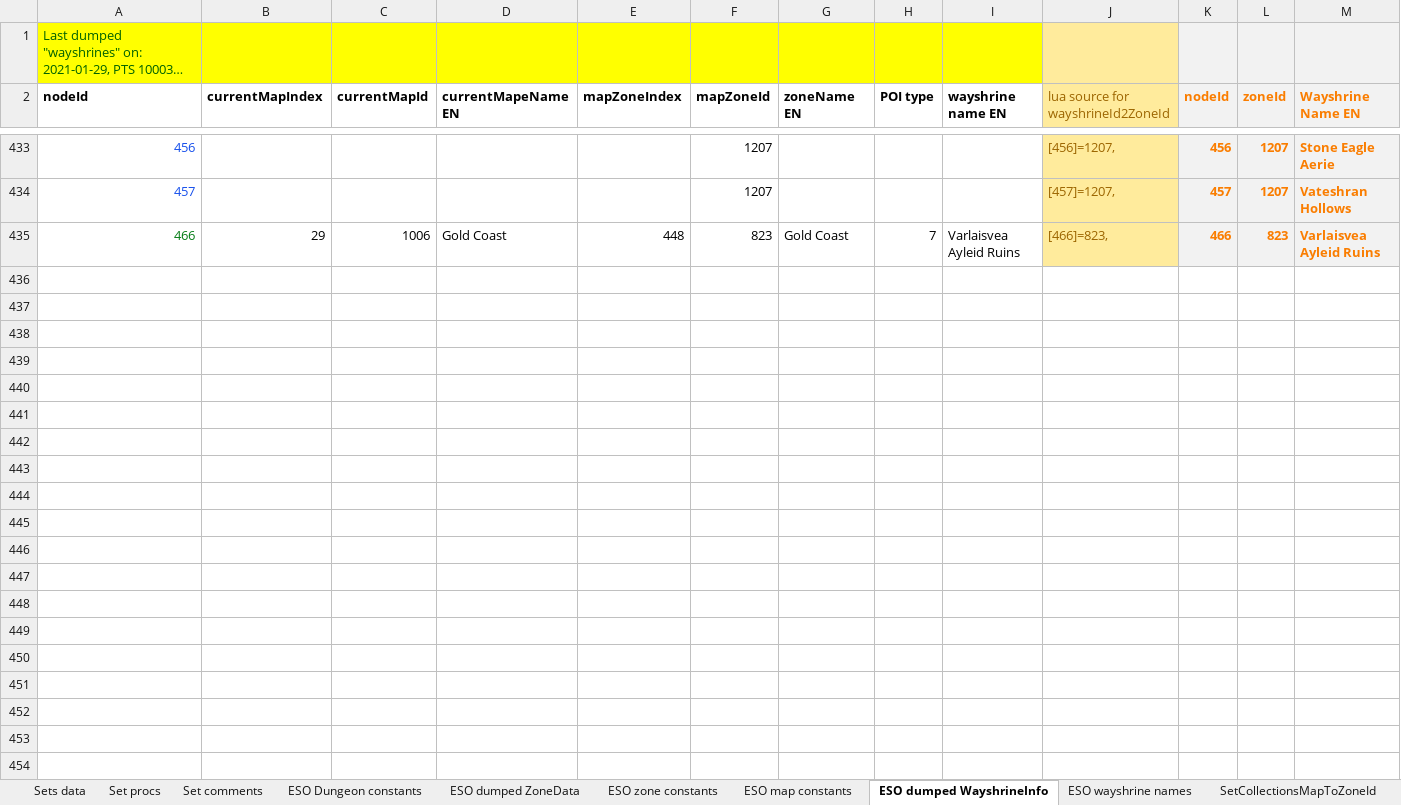
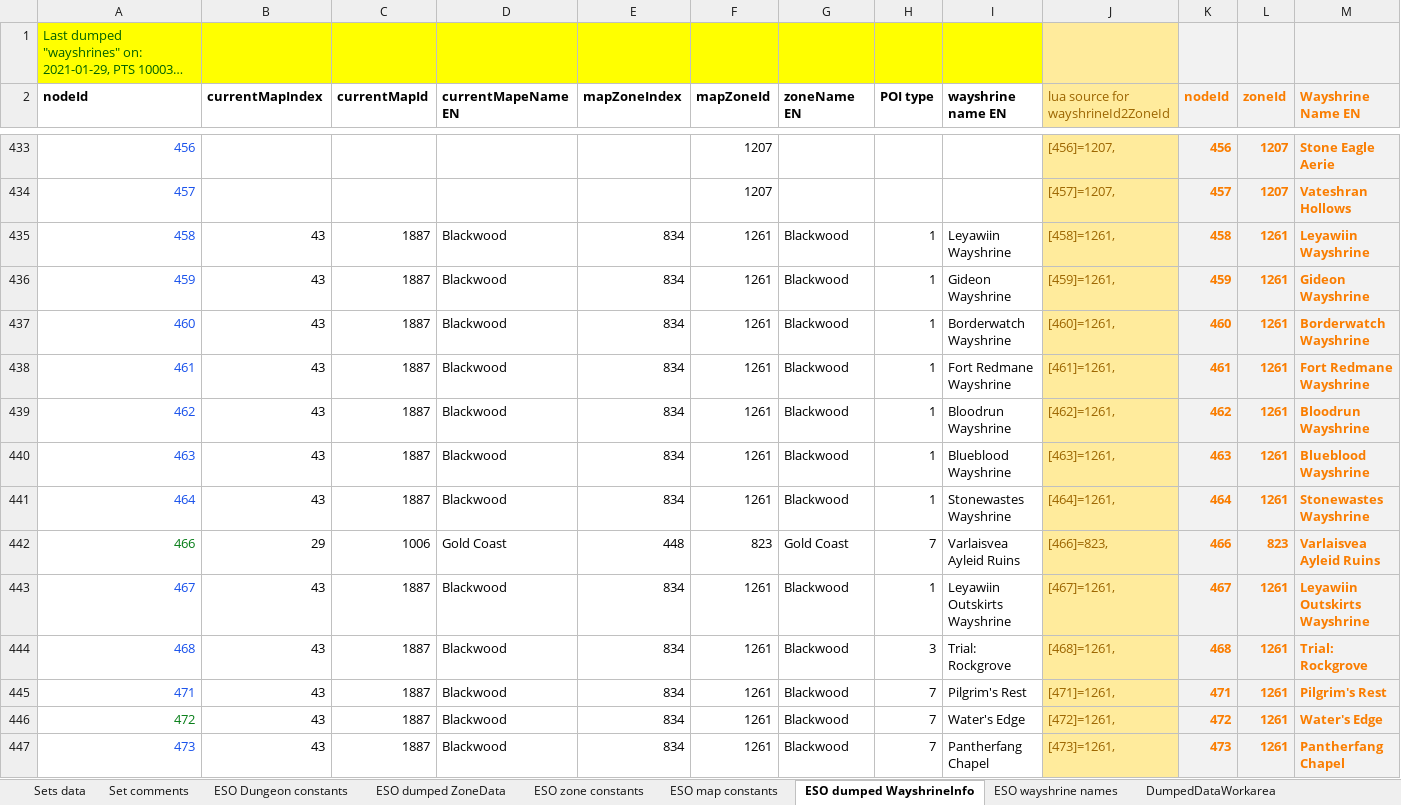
Before and after one commit to Baertram/LibSets, an Excel workbook: LibSets/LibSets_SetData.xlsx, sheet ESO dumped WayshrineInfo, drawn as a sheet; only a part is shown, gaps mark what is left out; long unchanged cells end in …; values as stored, in another font and other column widths than the file's, no borders; rows hold the shown columns only; the diff names each change by its address in the sheet, - before the commit and + after, or states it on an @@ line.

```diff
--- a/LibSets/LibSets_SetData.xlsx (sheet ESO dumped WayshrineInfo)
+++ b/LibSets/LibSets_SetData.xlsx (sheet ESO dumped WayshrineInfo)
+sheet tab: DumpedDataWorkarea
+row 435: 458 | 43 | 1887 | Blackwood | 834 | 1261 | Blackwood | 1 | Leyawiin Wayshrine | [458]=1261, | 458 | 1261 | Leyawiin Wayshrine
+row 436: 459 | 43 | 1887 | Blackwood | 834 | 1261 | Blackwood | 1 | Gideon Wayshrine | [459]=1261, | 459 | 1261 | Gideon Wayshrine
+row 437: 460 | 43 | 1887 | Blackwood | 834 | 1261 | Blackwood | 1 | Borderwatch Wayshrine | [460]=1261, | 460 | 1261 | Borderwatch Wayshrine
+row 438: 461 | 43 | 1887 | Blackwood | 834 | 1261 | Blackwood | 1 | Fort Redmane Wayshrine | [461]=1261, | 461 | 1261 | Fort Redmane Wayshrine
+row 439: 462 | 43 | 1887 | Blackwood | 834 | 1261 | Blackwood | 1 | Bloodrun Wayshrine | [462]=1261, | 462 | 1261 | Bloodrun Wayshrine
+row 440: 463 | 43 | 1887 | Blackwood | 834 | 1261 | Blackwood | 1 | Blueblood Wayshrine | [463]=1261, | 463 | 1261 | Blueblood Wayshrine
+row 441: 464 | 43 | 1887 | Blackwood | 834 | 1261 | Blackwood | 1 | Stonewastes Wayshrine | [464]=1261, | 464 | 1261 | Stonewastes Wayshrine
+row 443: 467 | 43 | 1887 | Blackwood | 834 | 1261 | Blackwood | 1 | Leyawiin Outskirts Wayshrine | [467]=1261, | 467 | 1261 | Leyawiin Outskirts Wayshrine
+row 444: 468 | 43 | 1887 | Blackwood | 834 | 1261 | Blackwood | 3 | Trial: Rockgrove | [468]=1261, | 468 | 1261 | Trial: Rockgrove
+row 445: 471 | 43 | 1887 | Blackwood | 834 | 1261 | Blackwood | 7 | Pilgrim's Rest | [471]=1261, | 471 | 1261 | Pilgrim's Rest
+row 446: 472 | 43 | 1887 | Blackwood | 834 | 1261 | Blackwood | 7 | Water's Edge | [472]=1261, | 472 | 1261 | Water's Edge
+row 447: 473 | 43 | 1887 | Blackwood | 834 | 1261 | Blackwood | 7 | Pantherfang Chapel | [473]=1261, | 473 | 1261 | Pantherfang Chapel
```
Also changed, not shown: sheet ESO dumped ZoneData, sheet Sets data, sheet ESO zone constants, sheet Set comments, sheet ESO wayshrine names, sheet ESO map constants, 2 more sheets, other sheet tabs, formulas that keep their value, hidden cells, 6 other files.
